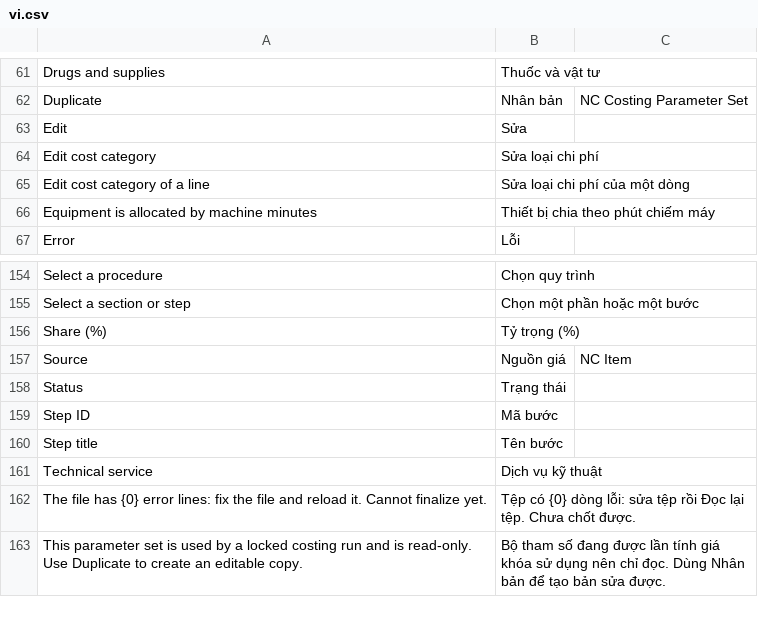
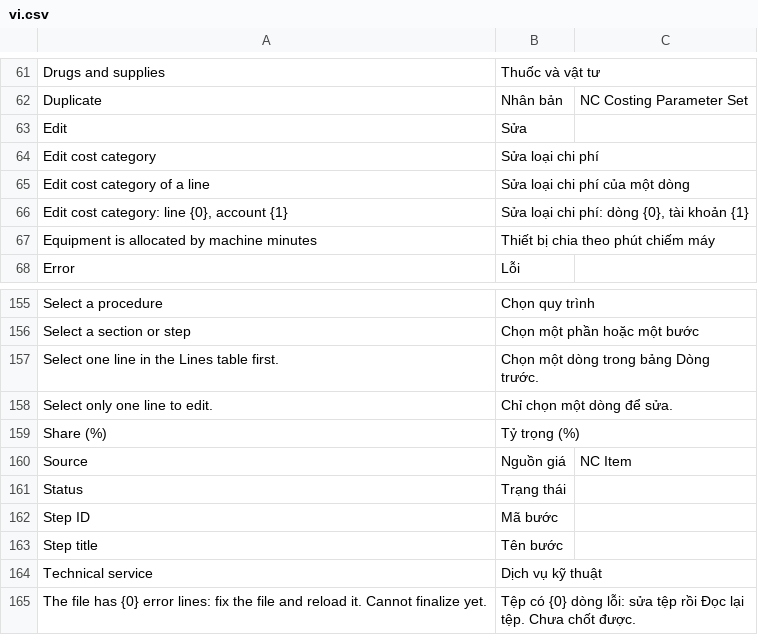
Before and after one commit to tiendj28-dotcom/normcore, a CSV file: normcore/translations/vi.csv, drawn as a sheet; only a part is shown, gaps mark what is left out; the shorter side is filled out with more unchanged rows; the diff names each change by its address in the sheet, - before the commit and + after, or states it on an @@ line.

```diff
--- a/normcore/translations/vi.csv
+++ b/normcore/translations/vi.csv
+row 66: Edit cost category: line {0}, account {1} | Sửa loại chi phí: dòng {0}, tài khoản {1}
+row 157: Select one line in the Lines table first. | Chọn một dòng trong bảng Dòng trước.
+row 158: Select only one line to edit. | Chỉ chọn một dòng để sửa.
```
Also changed, not shown: 3 other files.
